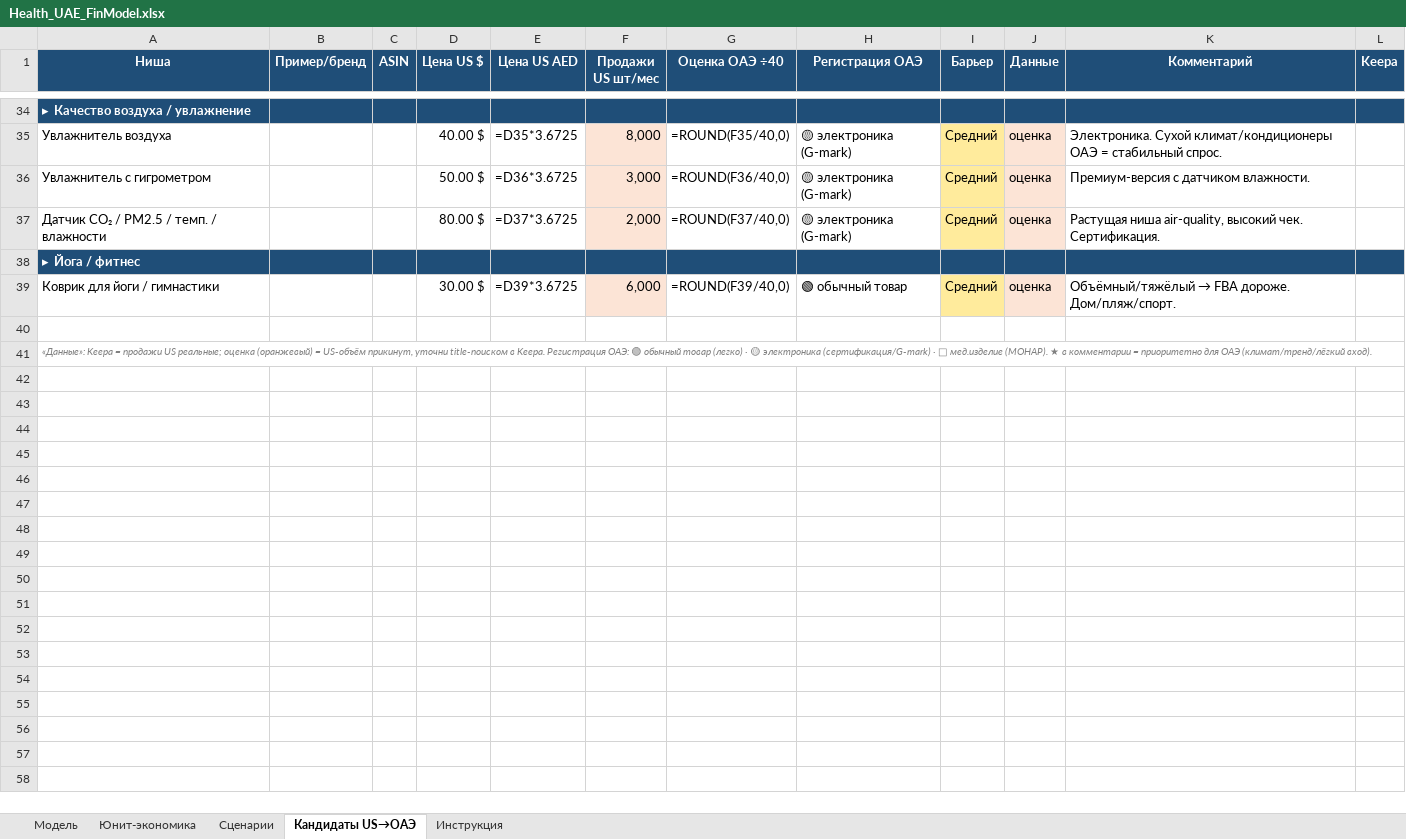
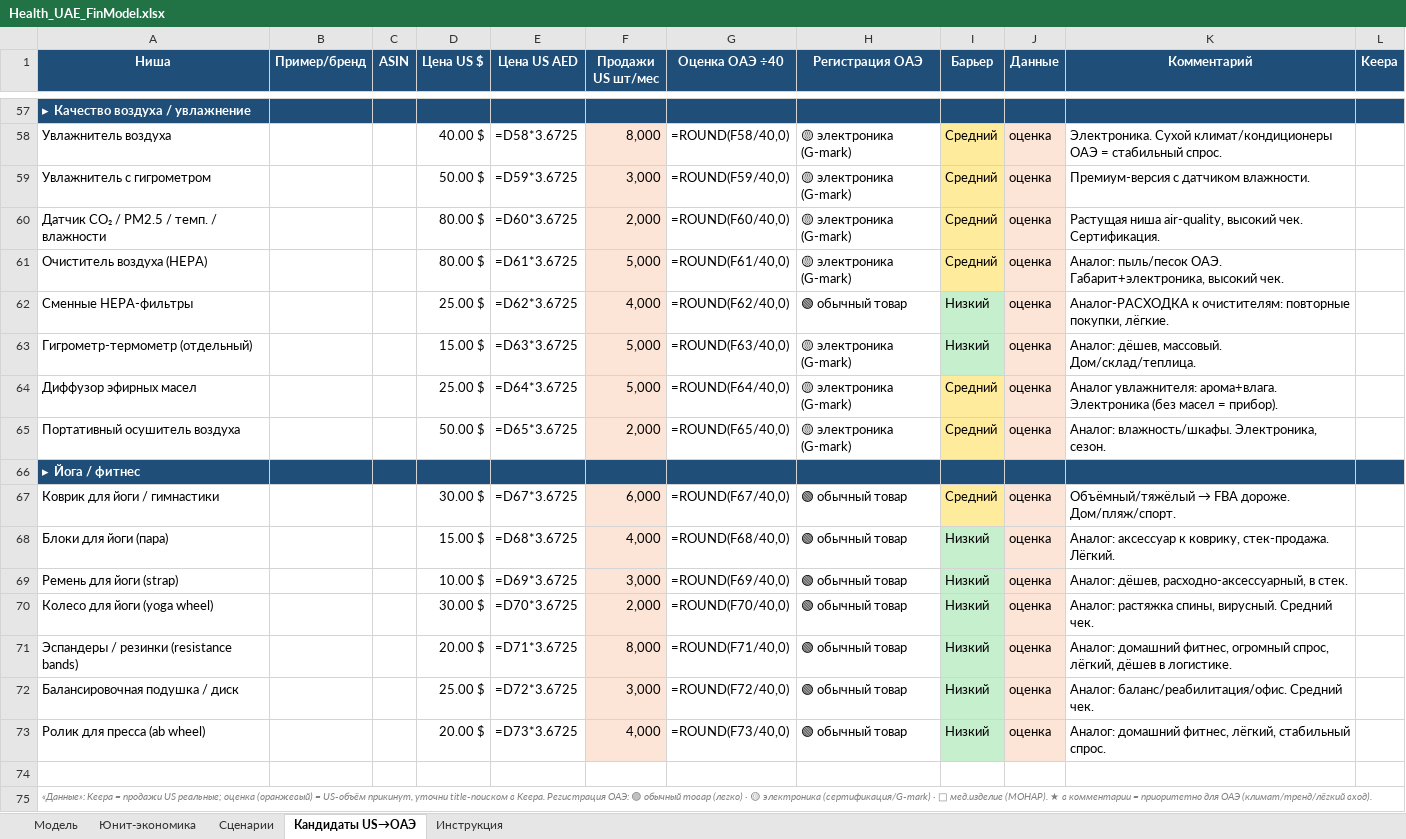
Before and after one commit to TreejarTrading/Keepa, an Excel workbook: health_uae_analysis/Health_UAE_FinModel.xlsx, sheet Кандидаты US→ОАЭ, drawn as a sheet; only a part is shown, gaps mark what is left out; values as stored, in another font and other column widths than the file's, no borders; formulas without a stored value are shown as written; addresses are those after the commit; the diff covers the shown part only; the diff names each change by its address in the sheet, - before the commit and + after, or states it on an @@ line.

```diff
--- a/health_uae_analysis/Health_UAE_FinModel.xlsx (sheet Кандидаты US→ОАЭ)
+++ b/health_uae_analysis/Health_UAE_FinModel.xlsx (sheet Кандидаты US→ОАЭ)
-E58 (Цена US AED): =D35*3.6725
+E58 (Цена US AED): =D58*3.6725
-G58 (Оценка ОАЭ ÷40): =ROUND(F35/40,0)
+G58 (Оценка ОАЭ ÷40): =ROUND(F58/40,0)
-E59 (Цена US AED): =D36*3.6725
+E59 (Цена US AED): =D59*3.6725
-G59 (Оценка ОАЭ ÷40): =ROUND(F36/40,0)
+G59 (Оценка ОАЭ ÷40): =ROUND(F59/40,0)
-E60 (Цена US AED): =D37*3.6725
+E60 (Цена US AED): =D60*3.6725
-G60 (Оценка ОАЭ ÷40): =ROUND(F37/40,0)
+G60 (Оценка ОАЭ ÷40): =ROUND(F60/40,0)
+row 61: Очиститель воздуха (HEPA) |  |  | 80.00 $ | =D61*3.6725 | 5,000 | =ROUND(F61/40,0) | 🟡 электроника (G-mark) | Средний | оценка | Аналог: пыль/песок ОАЭ. Габарит+электроника, высокий чек.
+row 62: Сменные HEPA-фильтры |  |  | 25.00 $ | =D62*3.6725 | 4,000 | =ROUND(F62/40,0) | 🟢 обычный товар | Низкий | оценка | Аналог-РАСХОДКА к очистителям: повторные покупки, лёгкие.
+row 63: Гигрометр-термометр (отдельный) |  |  | 15.00 $ | =D63*3.6725 | 5,000 | =ROUND(F63/40,0) | 🟡 электроника (G-mark) | Низкий | оценка | Аналог: дёшев, массовый. Дом/склад/теплица.
+row 64: Диффузор эфирных масел |  |  | 25.00 $ | =D64*3.6725 | 5,000 | =ROUND(F64/40,0) | 🟡 электроника (G-mark) | Средний | оценка | Аналог увлажнителя: арома+влага. Электроника (без масел = прибор).
+row 65: Портативный осушитель воздуха |  |  | 50.00 $ | =D65*3.6725 | 2,000 | =ROUND(F65/40,0) | 🟡 электроника (G-mark) | Средний | оценка | Аналог: влажность/шкафы. Электроника, сезон.
-E67 (Цена US AED): =D39*3.6725
+E67 (Цена US AED): =D67*3.6725
-G67 (Оценка ОАЭ ÷40): =ROUND(F39/40,0)
+G67 (Оценка ОАЭ ÷40): =ROUND(F67/40,0)
+row 68: Блоки для йоги (пара) |  |  | 15.00 $ | =D68*3.6725 | 4,000 | =ROUND(F68/40,0) | 🟢 обычный товар | Низкий | оценка | Аналог: аксессуар к коврику, стек-продажа. Лёгкий.
+row 69: Ремень для йоги (strap) |  |  | 10.00 $ | =D69*3.6725 | 3,000 | =ROUND(F69/40,0) | 🟢 обычный товар | Низкий | оценка | Аналог: дёшев, расходно-аксессуарный, в стек.
+row 70: Колесо для йоги (yoga wheel) |  |  | 30.00 $ | =D70*3.6725 | 2,000 | =ROUND(F70/40,0) | 🟢 обычный товар | Низкий | оценка | Аналог: растяжка спины, вирусный. Средний чек.
+row 71: Эспандеры / резинки (resistance bands) |  |  | 20.00 $ | =D71*3.6725 | 8,000 | =ROUND(F71/40,0) | 🟢 обычный товар | Низкий | оценка | Аналог: домашний фитнес, огромный спрос, лёгкий, дёшев в логистике.
+row 72: Балансировочная подушка / диск |  |  | 25.00 $ | =D72*3.6725 | 3,000 | =ROUND(F72/40,0) | 🟢 обычный товар | Низкий | оценка | Аналог: баланс/реабилитация/офис. Средний чек.
+row 73: Ролик для пресса (ab wheel) |  |  | 20.00 $ | =D73*3.6725 | 4,000 | =ROUND(F73/40,0) | 🟢 обычный товар | Низкий | оценка | Аналог: домашний фитнес, лёгкий, стабильный спрос.
```
Also changed, not shown: 23 added rows and 44 edited cells elsewhere in this sheet, sheet Юнит-экономика, 4 other files.
